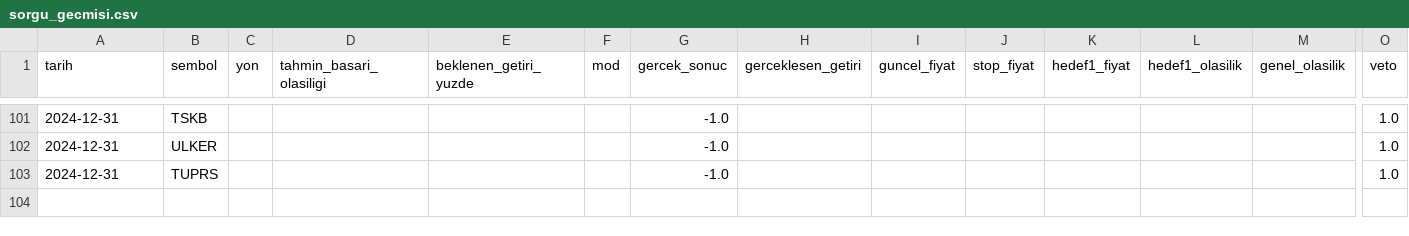
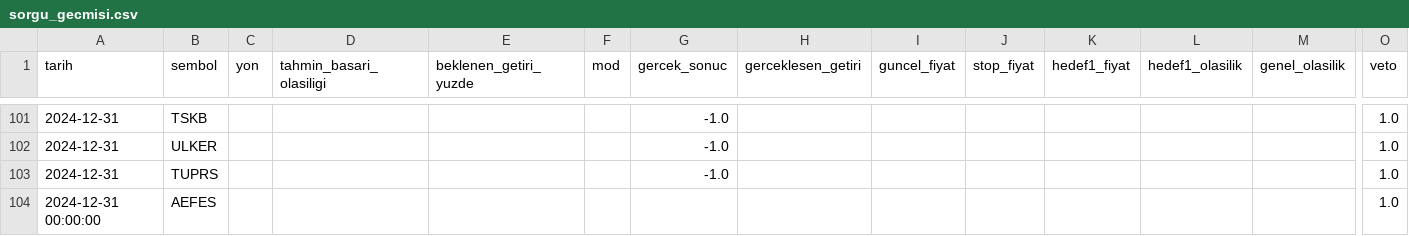
Before and after one commit to sifirdanbine01-commits/bist100-ai-tahmin, a CSV file: sorgu_gecmisi.csv, drawn as a sheet; only a part is shown, gaps mark what is left out; rows hold the shown columns only; the diff names each change by its address in the sheet, - before the commit and + after, or states it on an @@ line.

```diff
--- a/sorgu_gecmisi.csv
+++ b/sorgu_gecmisi.csv
+row 104: 2024-12-31 00:00:00 | AEFES |  |  |  |  |  |  |  |  |  |  |  | 1.0
```
